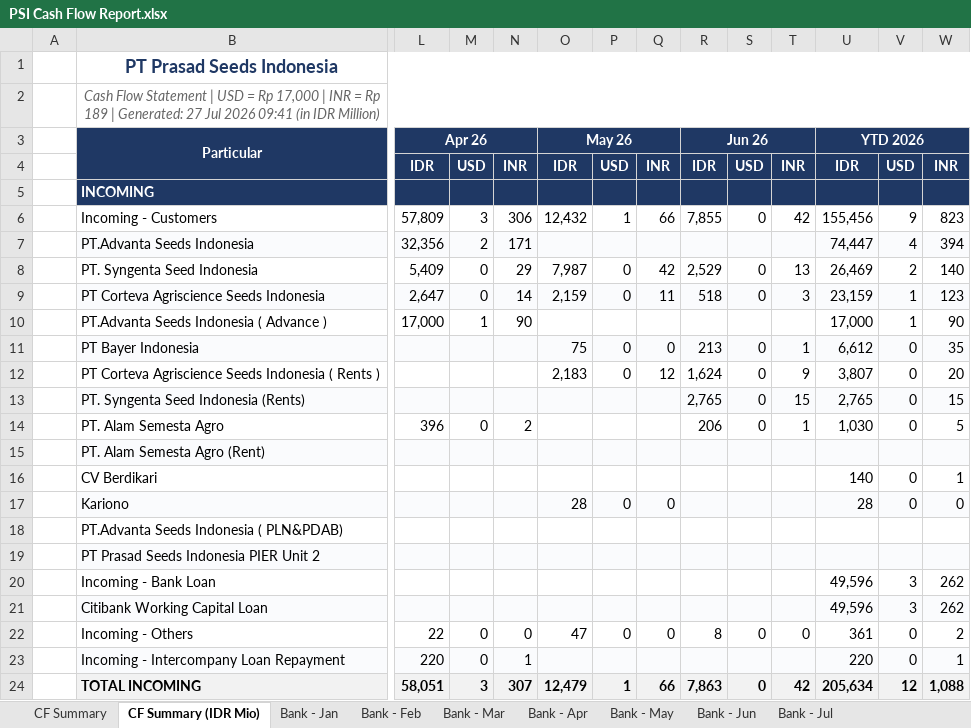
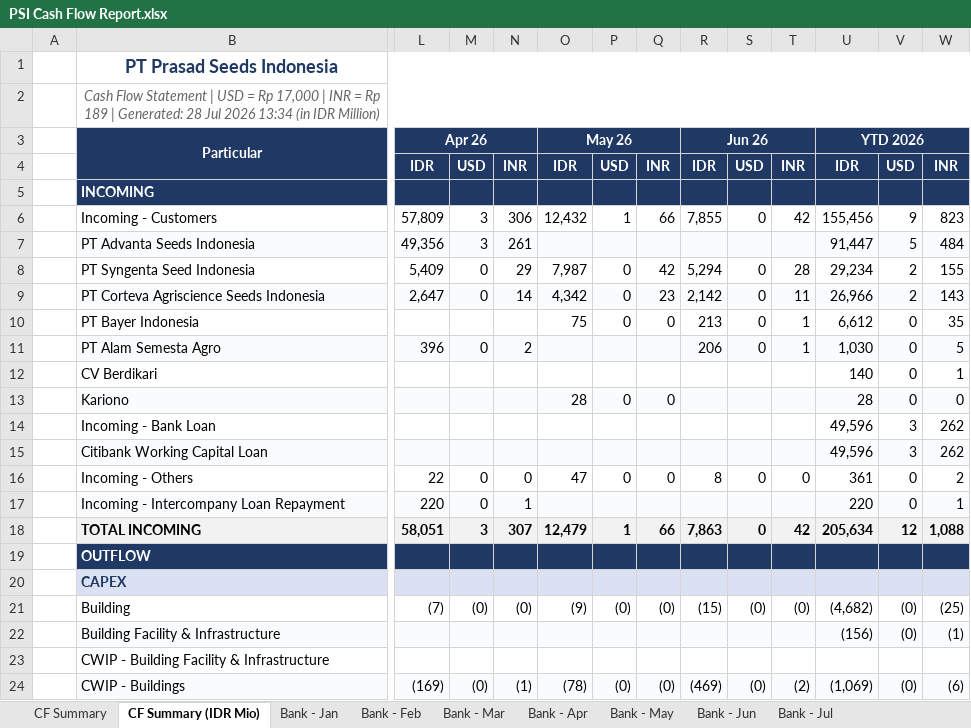
Before and after one commit to finmanagerindonesia-dev/psi-cash-dashboard, an Excel workbook: public/PSI Cash Flow Report.xlsx, sheet CF Summary (IDR Mio), drawn as a sheet; only a part is shown, gaps mark what is left out; the shorter side is filled out with more unchanged rows; values as stored, in another font and other column widths than the file's, no borders; removed rows and columns are numbered as before the commit, all else as after; rows hold the shown columns only; the diff covers the shown part only; the diff names each change by its address in the sheet, - before the commit and + after, or states it on an @@ line.

```diff
--- a/public/PSI Cash Flow Report.xlsx (sheet CF Summary (IDR Mio))
+++ b/public/PSI Cash Flow Report.xlsx (sheet CF Summary (IDR Mio))
-B2: …| Generated: 27 Jul 2026 09:41 (in IDR…
+B2: …| Generated: 28 Jul 2026 13:34 (in IDR…
-B7: PT.Advanta Seeds Indonesia
+B7: PT Advanta Seeds Indonesia
-L7: 32,356
+L7: 49,356
-M7: 2
+M7: 3
-N7: 171
+N7: 261
-U7: 74,447
+U7: 91,447
-V7: 4
+V7: 5
-W7: 394
+W7: 484
-B8: PT. Syngenta Seed Indonesia
+B8: PT Syngenta Seed Indonesia
-R8: 2,529
+R8: 5,294
-T8: 13
+T8: 28
-U8: 26,469
+U8: 29,234
-W8: 140
+W8: 155
-O9: 2,159
+O9: 4,342
-Q9: 11
+Q9: 23
-R9: 518
+R9: 2,142
-T9: 3
+T9: 11
-U9: 23,159
+U9: 26,966
-V9: 1
+V9: 2
-W9: 123
+W9: 143
-row 10:  | PT.Advanta Seeds Indonesia ( Advance ) | 17,000 | 1 | 90 |  |  |  |  |  |  | 17,000 | 1 | 90
-B10:W10 fill: #FAFBFD
+B10:W10 fill: none
-row 12:  | PT Corteva Agriscience Seeds Indonesia ( Rents ) |  |  |  | 2,183 | 0 | 12 | 1,624 | 0 | 9 | 3,807 | 0 | 20
-row 13:  | PT. Syngenta Seed Indonesia (Rents) |  |  |  |  |  |  | 2,765 | 0 | 15 | 2,765 | 0 | 15
-B11: PT. Alam Semesta Agro
+B11: PT Alam Semesta Agro
-B11:W11 fill: none
+B11:W11 fill: #FAFBFD
-row 15:  | PT. Alam Semesta Agro (Rent)
-row 18:  | PT.Advanta Seeds Indonesia ( PLN&PDAB)
-row 19:  | PT Prasad Seeds Indonesia PIER Unit 2
```
Also changed, not shown: cell formats elsewhere in this sheet, sheet CF Summary, 2 other files.
